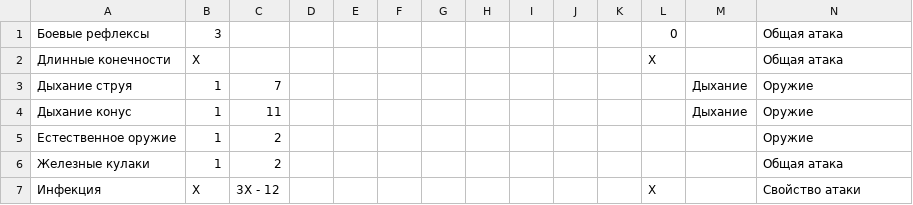
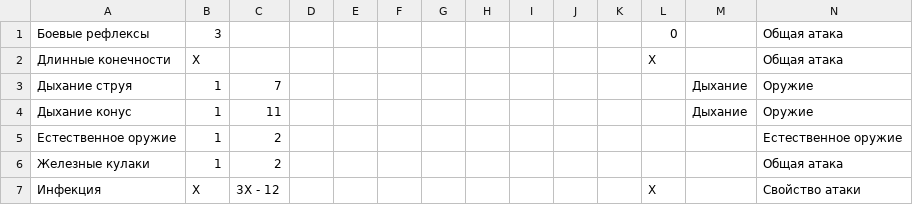
Before and after one commit to Litanontaru/monsterhub, a CSV file: src/main/resources/traits.csv, drawn as a sheet; only a part is shown.

```diff
--- a/src/main/resources/traits.csv
+++ b/src/main/resources/traits.csv
@@ -4,3 +4,3 @@
 Дыхание конус;1;11;;;;;;;;;;Дыхание;Оружие
-Естественное оружие;1;2;;;;;;;;;;;Оружие
+Естественное оружие;1;2;;;;;;;;;;;Естественное оружие
 Железные кулаки;1;2;;;;;;;;;;;Общая атака
```
Also changed, not shown: 5 other files.
